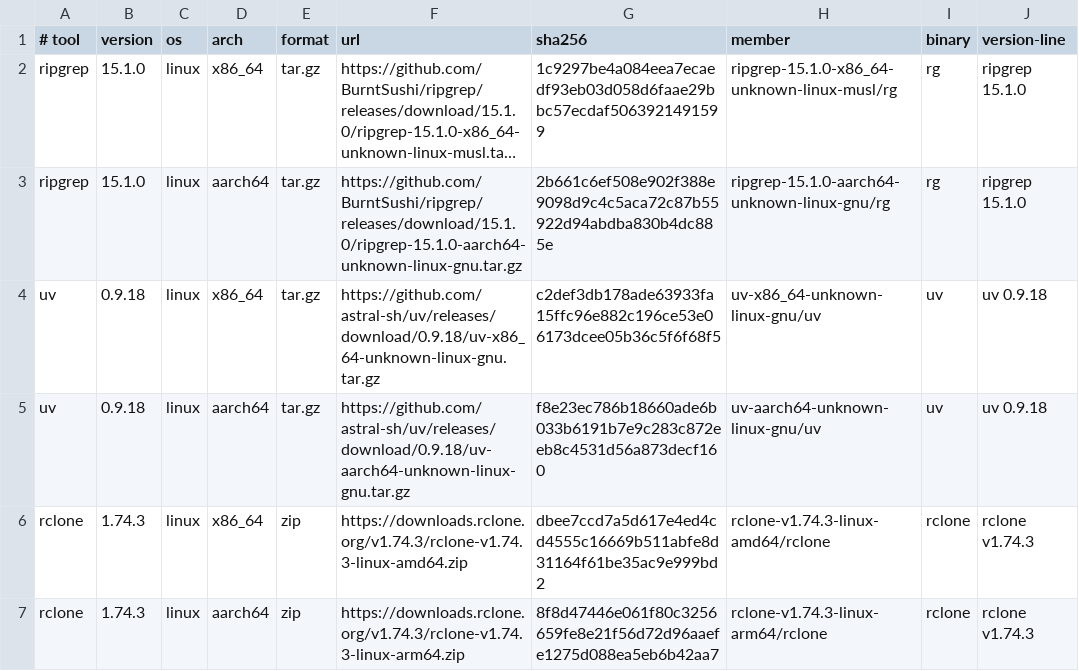
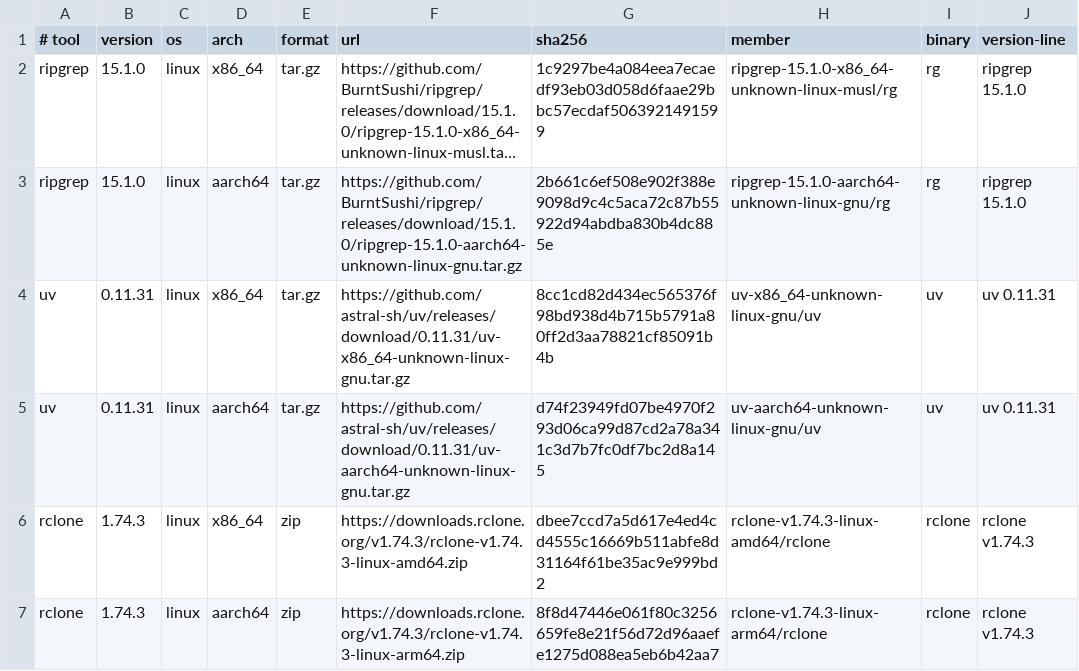
Before and after one commit to rioyokotalab/harness, a TSV file: tools/artifacts.tsv, drawn as a sheet; only a part is shown; long unchanged cells end in …; the diff names each change by its address in the sheet, - before the commit and + after, or states it on an @@ line.

```diff
--- a/tools/artifacts.tsv
+++ b/tools/artifacts.tsv
-B4:B5 (version): 0.9.18
+B4:B5 (version): 0.11.31
-F4 (url): https://github.com/astral-sh/uv/releases/download/0.9.18/uv-x86_64-unknown-linux-gnu.tar.gz
+F4 (url): https://github.com/astral-sh/uv/releases/download/0.11.31/uv-x86_64-unknown-linux-gnu.tar.gz
-G4 (sha256): c2def3db178ade63933fa15ffc96e882c196ce53e06173dcee05b36c5f6f68f5
+G4 (sha256): 8cc1cd82d434ec565376f98bd938d4b715b5791a80ff2d3aa78821cf85091b4b
-J4:J5 (version-line): uv 0.9.18
+J4:J5 (version-line): uv 0.11.31
-F5 (url): https://github.com/astral-sh/uv/releases/download/0.9.18/uv-aarch64-unknown-linux-gnu.tar.gz
+F5 (url): https://github.com/astral-sh/uv/releases/download/0.11.31/uv-aarch64-unknown-linux-gnu.tar.gz
-G5 (sha256): f8e23ec786b18660ade6b033b6191b7e9c283c872eeb8c4531d56a873decf160
+G5 (sha256): d74f23949fd07be4970f293d06ca99d87cd2a78a341c3d7b7fc0df7bc2d8a145
```
Also changed, not shown: 7 other files.
